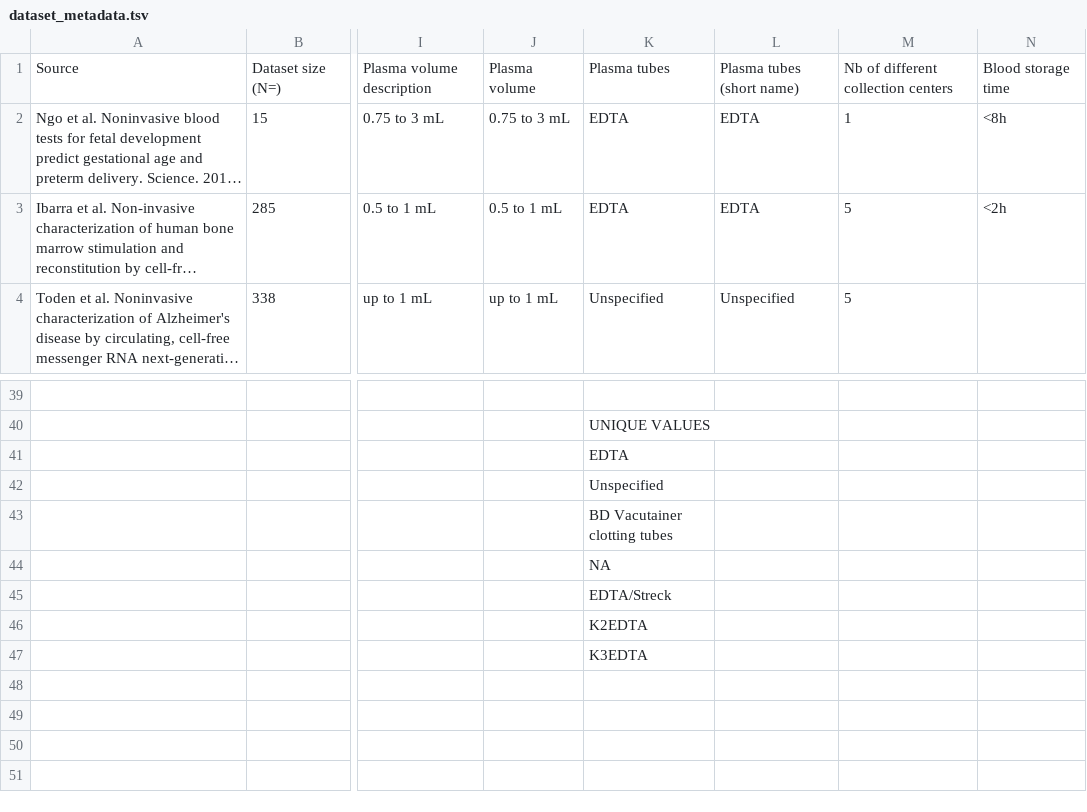
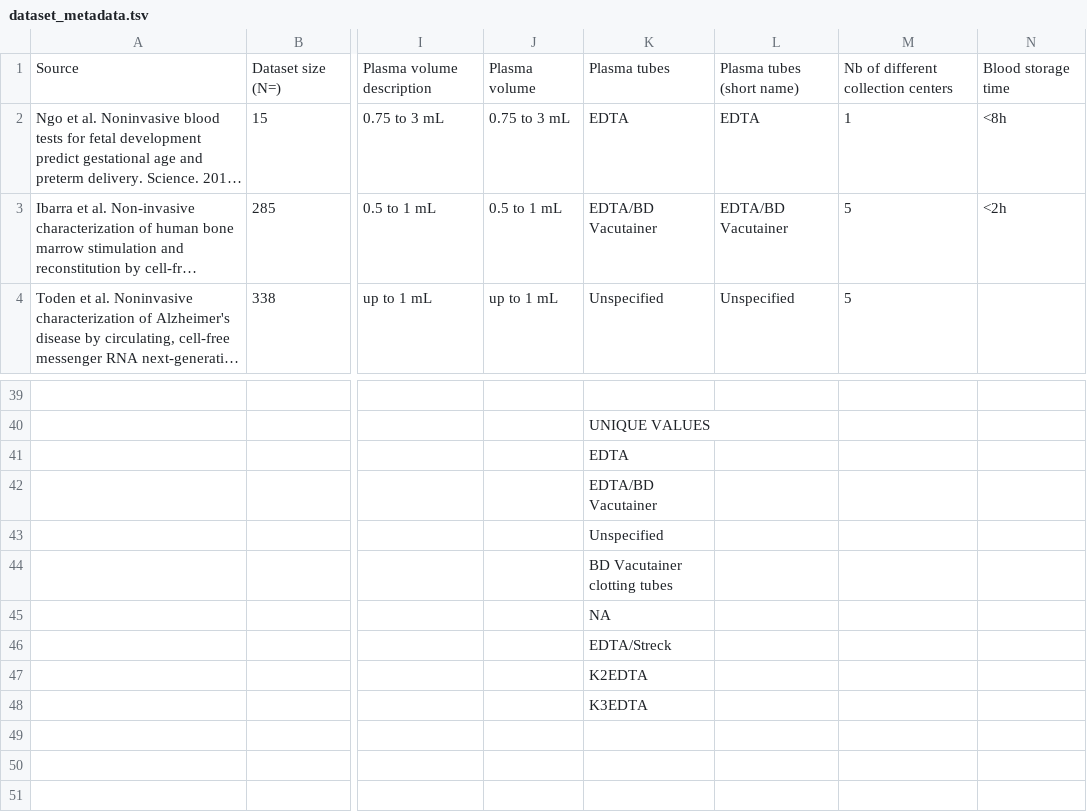
Before and after one commit to Flomics/fl-cfRNAmeta, a TSV file: sra_metadata/dataset_metadata.tsv, drawn as a sheet; only a part is shown, gaps mark what is left out; long unchanged cells end in …; the diff names each change by its address in the sheet, - before the commit and + after, or states it on an @@ line.

Commit message:
fixed plasma tube short name for ibarra dataset

```diff
--- a/sra_metadata/dataset_metadata.tsv
+++ b/sra_metadata/dataset_metadata.tsv
-K3: EDTA
+K3: EDTA/BD Vacutainer
-L3: EDTA
+L3: EDTA/BD Vacutainer
-K42: Unspecified
+K42: EDTA/BD Vacutainer
-K43: BD Vacutainer clotting tubes
+K43: Unspecified
-K44: NA
+K44: BD Vacutainer clotting tubes
-K45: EDTA/Streck
+K45: NA
-K46: K2EDTA
+K46: EDTA/Streck
-K47: K3EDTA
+K47: K2EDTA
-K48: (empty)
+K48: K3EDTA
```
Also changed, not shown: 1 other file.
